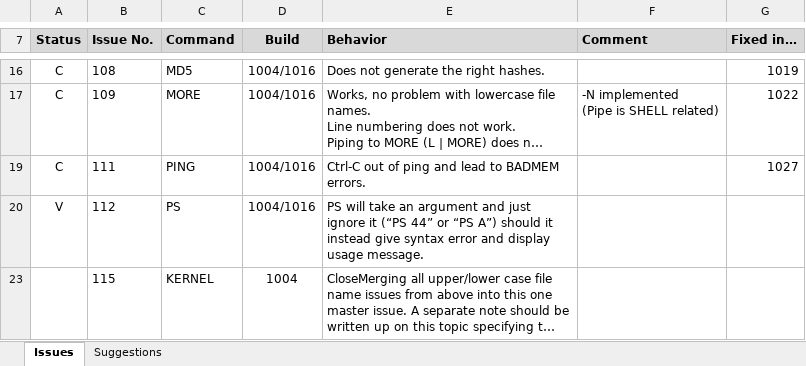
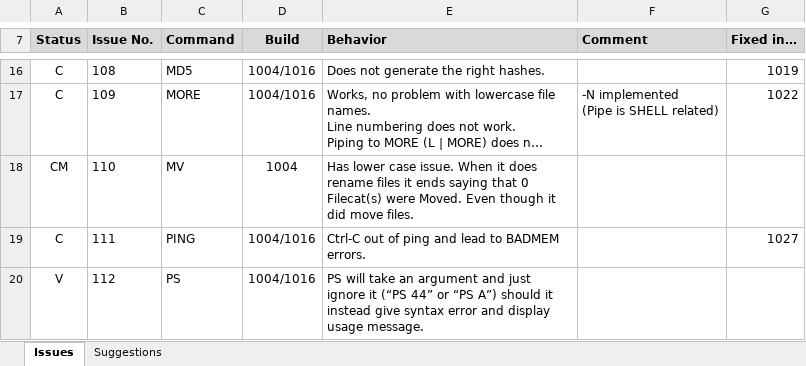
Before and after one commit to A2osX/A2osX, an Excel workbook: .A2osX Issue List.xlsx, sheet Issues, drawn as a sheet; only a part is shown, gaps mark what is left out; the shorter side is filled out with more unchanged rows; long unchanged cells end in …; values as stored, in another font and other column widths than the file's, no borders; the diff covers the shown part only; the diff names each change by its address in the sheet, - before the commit and + after, or states it on an @@ line.

```diff
--- a/.A2osX Issue List.xlsx (sheet Issues)
+++ b/.A2osX Issue List.xlsx (sheet Issues)
+row 18: CM | 110 | MV | 1004 | Has lower case issue. When it does rename files it ends saying that 0 Filecat(s) were Moved. Even though it did move files.
```
Also changed, not shown: 3 added rows, 4 hidden or unhidden rows and 13 edited cells elsewhere in this sheet, sheet Suggestions, hidden cells, 1 other file.
